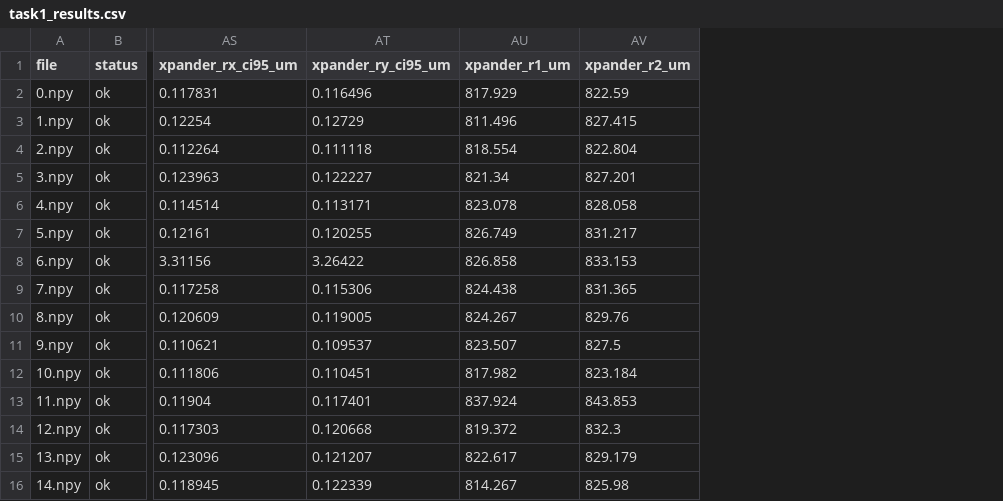
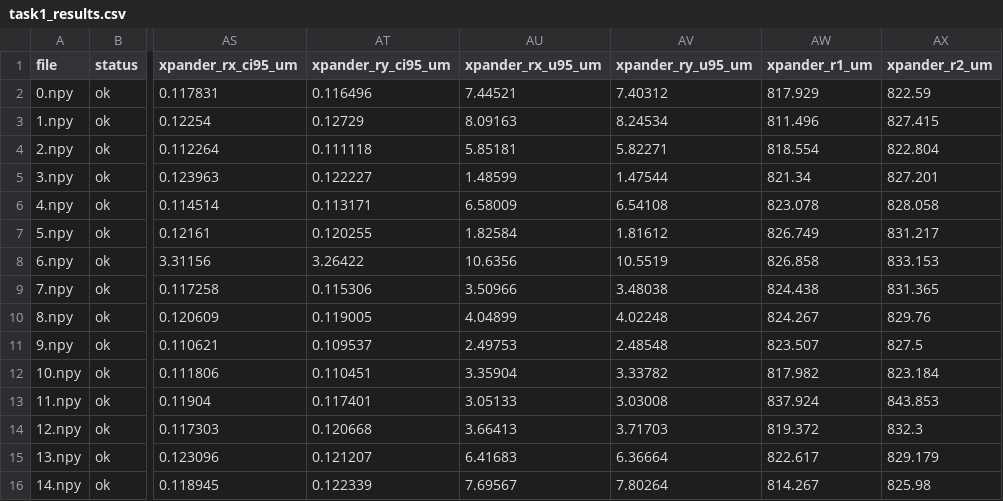
Before and after one commit to slemanaweiwi/teramount-home-assignment, a CSV file: results/task1_results.csv, drawn as a sheet; only a part is shown, gaps mark what is left out; the diff names each change by its address in the sheet, - before the commit and + after, or states it on an @@ line.

```diff
--- a/results/task1_results.csv
+++ b/results/task1_results.csv
+column AU (xpander_rx_u95_um), rows 2-16: 7.44521 | 8.09163 | 5.85181 | 1.48599 | 6.58009 | 1.82584 | 10.6356 | 3.50966 | 4.04899 | 2.49753 | 3.35904 | 3.05133 | 3.66413 | 6.41683 | 7.69567
+column AV (xpander_ry_u95_um), rows 2-16: 7.40312 | 8.24534 | 5.82271 | 1.47544 | 6.54108 | 1.81612 | 10.5519 | 3.48038 | 4.02248 | 2.48548 | 3.33782 | 3.03008 | 3.71703 | 6.36664 | 7.80264
```
Also changed, not shown: results/task2_results.csv, 32 other files.
